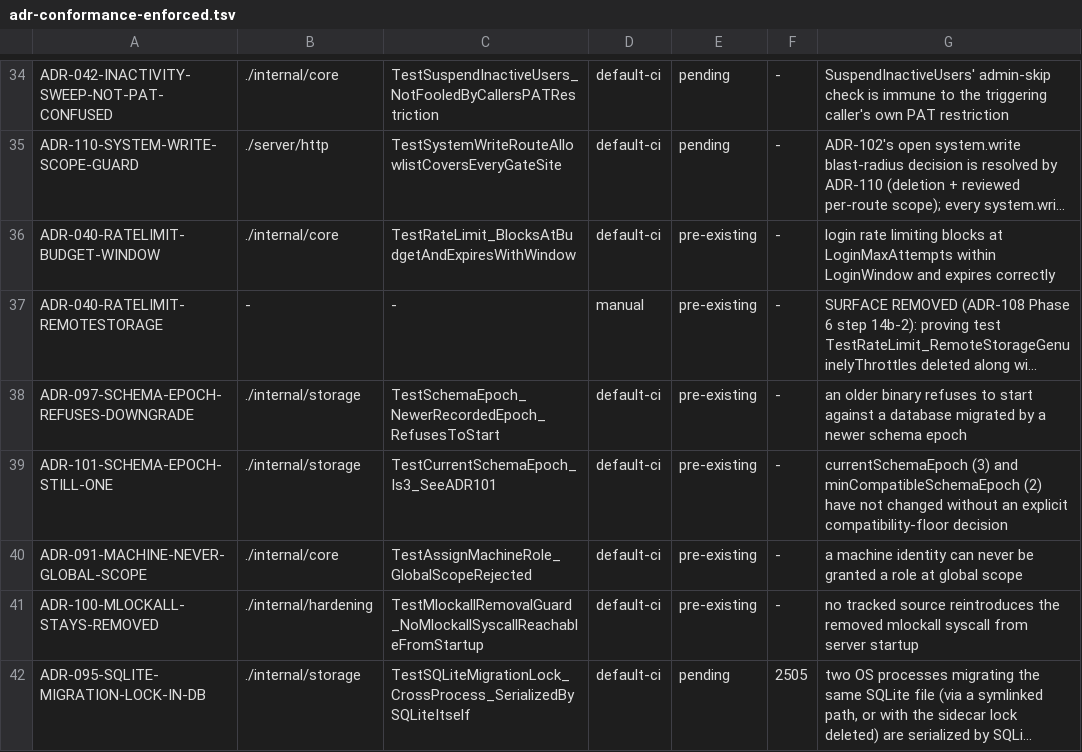
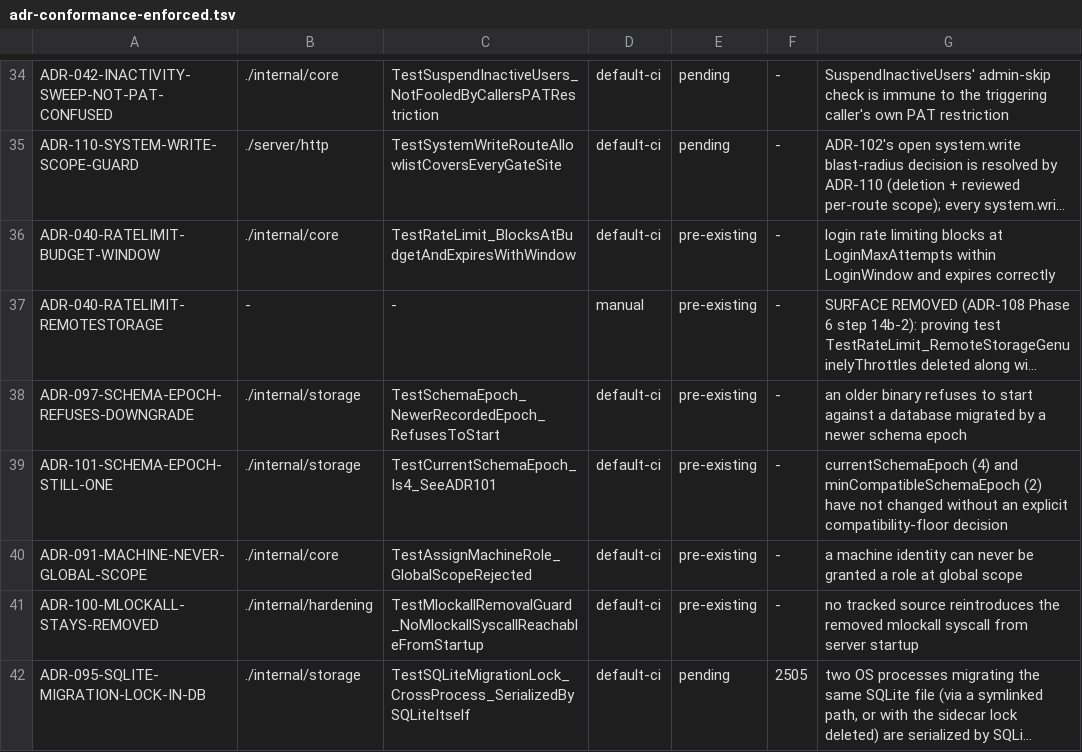
Before and after one commit to devops-city/keyorix, a TSV file: docs/adr-conformance-enforced.tsv, drawn as a sheet; only a part is shown, gaps mark what is left out; long unchanged cells end in …; the diff names each change by its address in the sheet, - before the commit and + after, or states it on an @@ line.

Commit message:
item 2: follow the epoch tripwire rename (Is3 -> Is4) in the ADR ledger, invariants and ADRs
docs/adr-conformance-enforced.tsv still named TestCurrentSchemaEpoch_Is3_SeeADR101,
so the adr-numbers job's conformance self-test failed. Same rename the epoch-3
bump made (9fad6adf0).

Signed-off-by: Andrei Beshkov <andrey.beshkov@gmail.com>

```diff
--- a/docs/adr-conformance-enforced.tsv
+++ b/docs/adr-conformance-enforced.tsv
-C39: TestCurrentSchemaEpoch_Is3_SeeADR101
+C39: TestCurrentSchemaEpoch_Is4_SeeADR101
-G39: currentSchemaEpoch (3) and minCompatibleSchemaEpoch…
+G39: currentSchemaEpoch (4) and minCompatibleSchemaEpoch…
```
Also changed, not shown: 5 other files.
